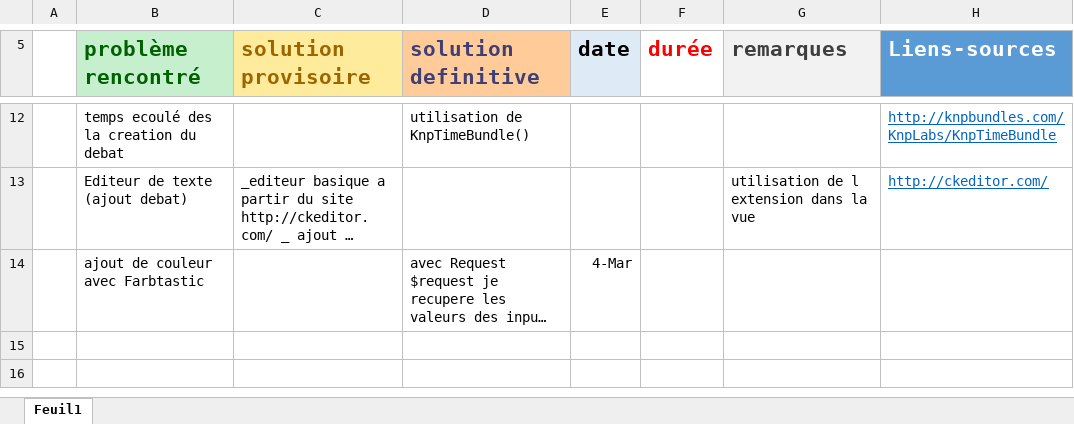
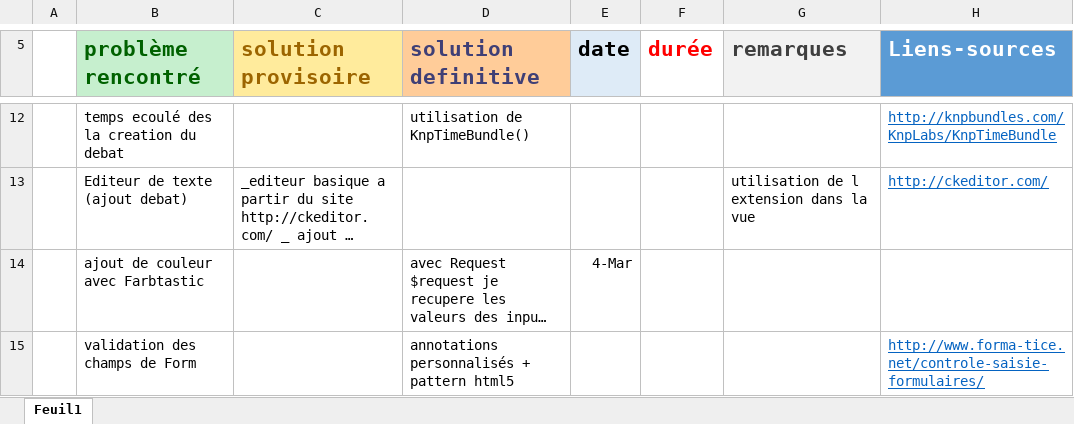
Before and after one commit to labidimehrez/symfony, an Excel workbook: Remarque - Problematique.xlsx, sheet Feuil1, drawn as a sheet; only a part is shown, gaps mark what is left out; long unchanged cells end in …; values as stored, in another font and other column widths than the file's, no borders; the diff names each change by its address in the sheet, - before the commit and + after, or states it on an @@ line.

Commit message:
validation form ajout style Signed-off-by: MehezLabidi <mehrez.labidi@esprit.tn>

```diff
--- a/Remarque - Problematique.xlsx (sheet Feuil1)
+++ b/Remarque - Problematique.xlsx (sheet Feuil1)
+row 15:  | validation des champs de Form |  | annotations personnalisés + pattern html5 |  |  |  | http://www.forma-tice.net/controle-saisie-formulaires/
```
Also changed, not shown: 4 other files.
